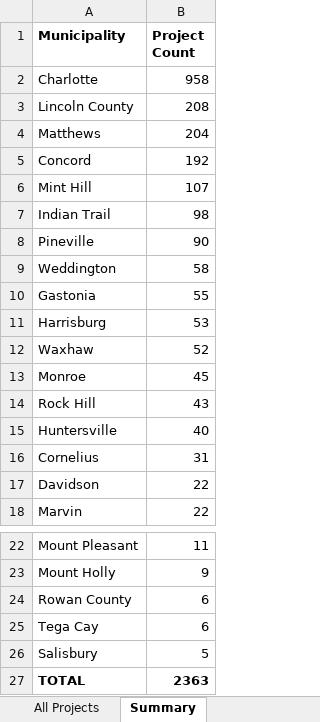
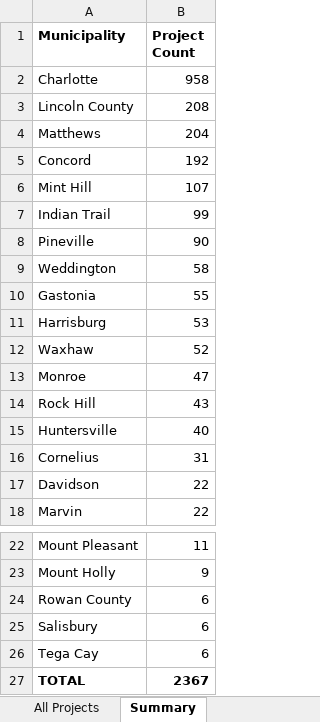
Before and after one commit to bpetrillo/Rezoning_lead_generator, an Excel workbook: backups/rezoning_projects.xlsx, sheet Summary, drawn as a sheet; only a part is shown, gaps mark what is left out; values as stored, in another font and other column widths than the file's, no borders; removed rows and columns are numbered as before the commit, all else as after; the diff names each change by its address in the sheet, - before the commit and + after, or states it on an @@ line.

```diff
--- a/backups/rezoning_projects.xlsx (sheet Summary)
+++ b/backups/rezoning_projects.xlsx (sheet Summary)
-B7 (Project Count): 98
+B7 (Project Count): 99
-B13 (Project Count): 45
+B13 (Project Count): 47
+row 25: Salisbury | 6
-row 26: Salisbury | 5
-B27 (Project Count): 2363
+B27 (Project Count): 2367
```
Also changed, not shown: sheet All Projects, hidden cells.
